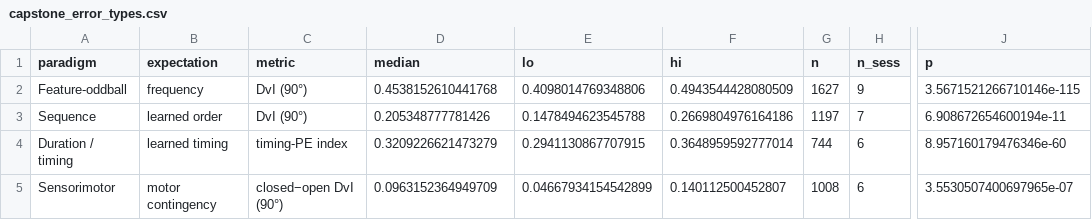
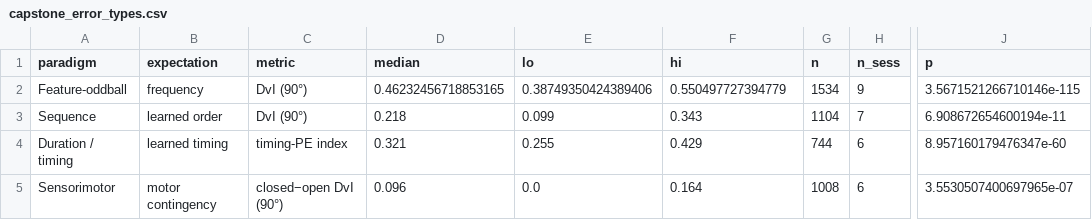
Before and after one commit to maierav/ai_oscp_neuro, a CSV file: data/capstone_error_types.csv, drawn as a sheet; only a part is shown, gaps mark what is left out; the diff names each change by its address in the sheet, - before the commit and + after, or states it on an @@ line.

Commit message:
Revise Result 3 + capstone down to honest significance under hierarchical bootstrap
With the corrected session-level bootstrap, the sensorimotor orientation-90 closed-open
enhancement is a TREND not an established effect: +0.33 Hz but CI [+0.00,+0.86] (was
[+0.14,+0.55] under the units-only bootstrap; the earlier p=6e-7 treated 1008 units as
independent). 5/6 sessions positive (sign-test p=0.22). Also flagged: block-order confound
(closed block always earlier) and mostly-placeholder CCF in these 6 sessions. The other three
error types survive the hierarchical bootstrap (Feature-oddball, Sequence +0.22[+0.10,+0.34],
Duration +0.32[+0.26,+0.43]). Updated Result 3 section, Results-at-a-glance table (sensorimotor
italicised as trend, CIs added), capstone figure (open marker + 'trend' label for sensorimotor)
and CSVs.

```diff
--- a/data/capstone_error_types.csv
+++ b/data/capstone_error_types.csv
-D2 (median): 0.4538152610441768
+D2 (median): 0.46232456718853165
-E2 (lo): 0.4098014769348806
+E2 (lo): 0.38749350424389406
-F2 (hi): 0.4943544428080509
+F2 (hi): 0.550497727394779
-G2 (n): 1627
+G2 (n): 1534
-D3 (median): 0.205348777781426
+D3 (median): 0.218
-E3 (lo): 0.1478494623545788
+E3 (lo): 0.099
-F3 (hi): 0.2669804976164186
+F3 (hi): 0.343
-G3 (n): 1197
+G3 (n): 1104
-D4 (median): 0.3209226621473279
+D4 (median): 0.321
-E4 (lo): 0.2941130867707915
+E4 (lo): 0.255
-F4 (hi): 0.3648959592777014
+F4 (hi): 0.429
-J4 (p): 8.957160179476346e-60
+J4 (p): 8.957160179476347e-60
-D5 (median): 0.0963152364949709
+D5 (median): 0.096
-E5 (lo): 0.04667934154542899
+E5 (lo): 0.0
-F5 (hi): 0.140112500452807
+F5 (hi): 0.164
```
Also changed, not shown: data/sensorimotor_multisession_summary.csv, 2 other files.
